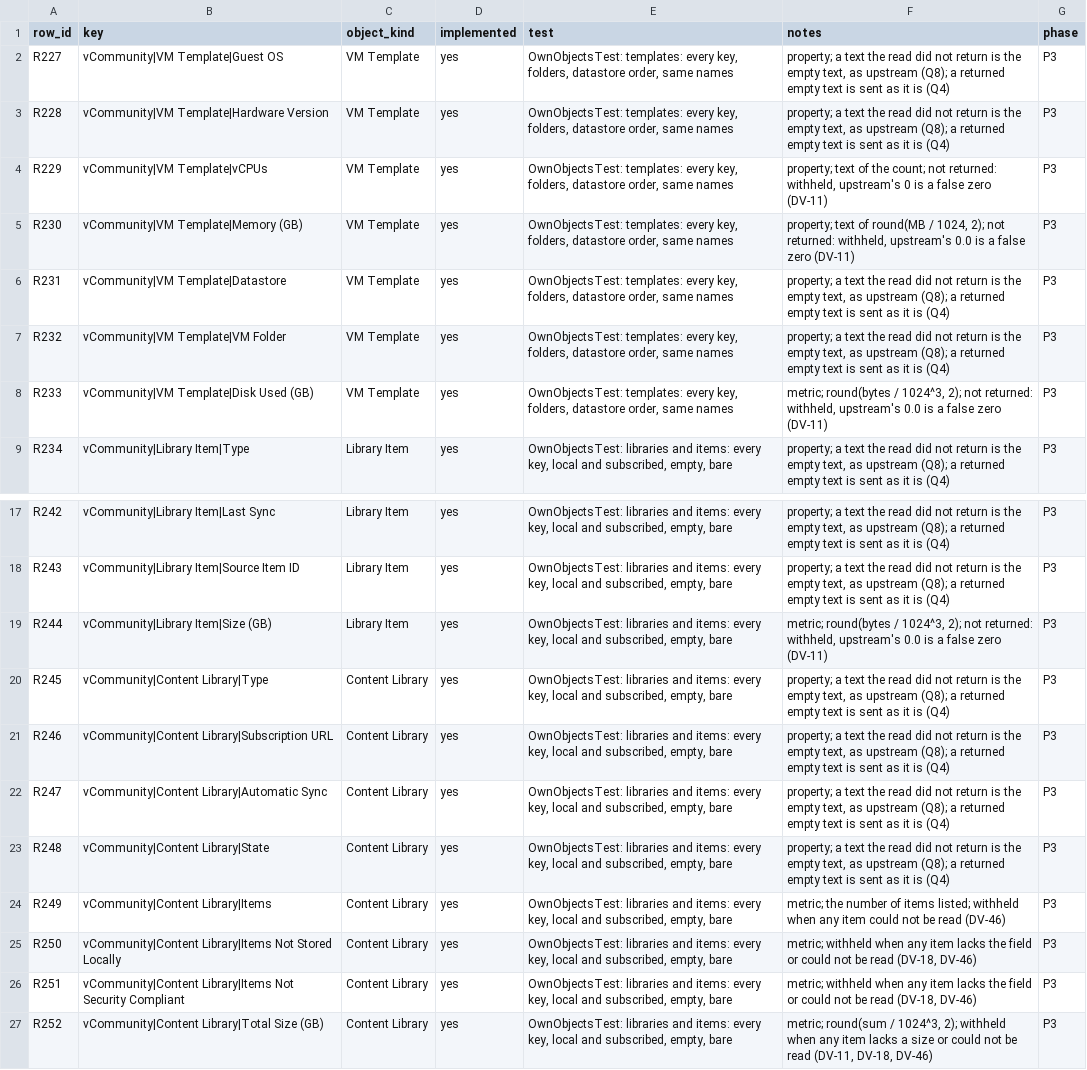
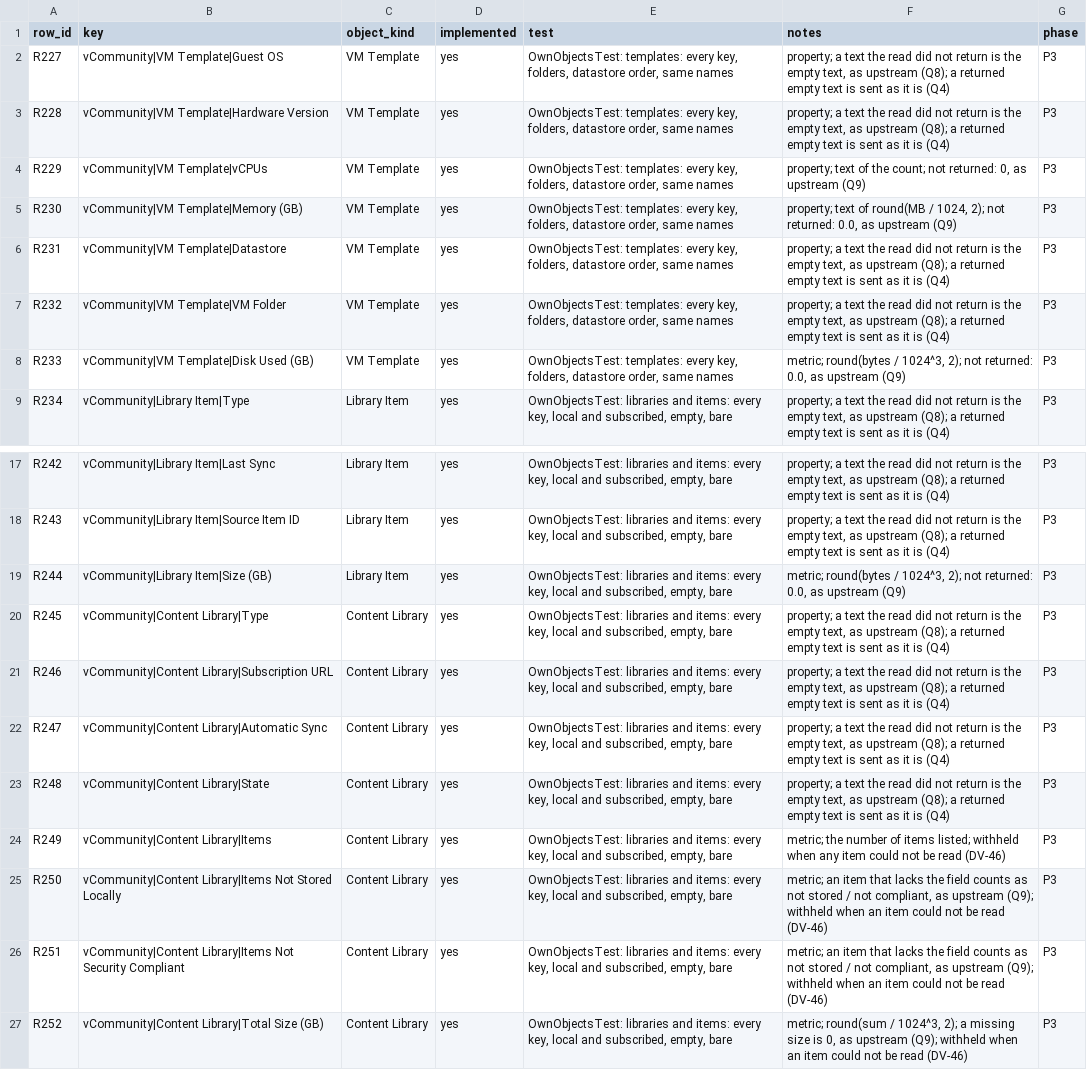
Before and after one commit to sentania-labs/vcf-content-factory-sdk-vcommunity-java, a TSV file: docs/p3-key-coverage.tsv, drawn as a sheet; only a part is shown, gaps mark what is left out.

Commit message:
P3: own-object figures that were read and are missing are upstream's (Q9)
A template with no vCPU, memory or storage figure is 0, 0.0 and 0.0; an item with no size is 0.0; a library counts an item that lacks cached or security_compliance as not stored and not compliant and a missing size as 0. An item that could not be read still withholds its library's counts.

```diff
--- a/docs/p3-key-coverage.tsv
+++ b/docs/p3-key-coverage.tsv
@@ -3,7 +3,7 @@ R227	vCommunity|VM Template|Guest OS	VM Template	yes	OwnObjectsTest: templates:
 R228	vCommunity|VM Template|Hardware Version	VM Template	yes	OwnObjectsTest: templates: every key, folders, datastore order, same names	property; a text the read did not return is the empty text, as upstream (Q8); a returned empty text is sent as it is (Q4)	P3
-R229	vCommunity|VM Template|vCPUs	VM Template	yes	OwnObjectsTest: templates: every key, folders, datastore order, same names	property; text of the count; not returned: withheld, upstream's 0 is a false zero (DV-11)	P3
-R230	vCommunity|VM Template|Memory (GB)	VM Template	yes	OwnObjectsTest: templates: every key, folders, datastore order, same names	property; text of round(MB / 1024, 2); not returned: withheld, upstream's 0.0 is a false zero (DV-11)	P3
+R229	vCommunity|VM Template|vCPUs	VM Template	yes	OwnObjectsTest: templates: every key, folders, datastore order, same names	property; text of the count; not returned: 0, as upstream (Q9)	P3
+R230	vCommunity|VM Template|Memory (GB)	VM Template	yes	OwnObjectsTest: templates: every key, folders, datastore order, same names	property; text of round(MB / 1024, 2); not returned: 0.0, as upstream (Q9)	P3
 R231	vCommunity|VM Template|Datastore	VM Template	yes	OwnObjectsTest: templates: every key, folders, datastore order, same names	property; a text the read did not return is the empty text, as upstream (Q8); a returned empty text is sent as it is (Q4)	P3
 R232	vCommunity|VM Template|VM Folder	VM Template	yes	OwnObjectsTest: templates: every key, folders, datastore order, same names	property; a text the read did not return is the empty text, as upstream (Q8); a returned empty text is sent as it is (Q4)	P3
-R233	vCommunity|VM Template|Disk Used (GB)	VM Template	yes	OwnObjectsTest: templates: every key, folders, datastore order, same names	metric; round(bytes / 1024^3, 2); not returned: withheld, upstream's 0.0 is a false zero (DV-11)	P3
+R233	vCommunity|VM Template|Disk Used (GB)	VM Template	yes	OwnObjectsTest: templates: every key, folders, datastore order, same names	metric; round(bytes / 1024^3, 2); not returned: 0.0, as upstream (Q9)	P3
 R234	vCommunity|Library Item|Type	Library Item	yes	OwnObjectsTest: libraries and items: every key, local and subscribed, empty, bare	property; a text the read did not return is the empty text, as upstream (Q8); a returned empty text is sent as it is (Q4)	P3
@@ -18,3 +18,3 @@ R242	vCommunity|Library Item|Last Sync	Library Item	yes	OwnObjectsTest: librarie
 R243	vCommunity|Library Item|Source Item ID	Library Item	yes	OwnObjectsTest: libraries and items: every key, local and subscribed, empty, bare	property; a text the read did not return is the empty text, as upstream (Q8); a returned empty text is sent as it is (Q4)	P3
-R244	vCommunity|Library Item|Size (GB)	Library Item	yes	OwnObjectsTest: libraries and items: every key, local and subscribed, empty, bare	metric; round(bytes / 1024^3, 2); not returned: withheld, upstream's 0.0 is a false zero (DV-11)	P3
+R244	vCommunity|Library Item|Size (GB)	Library Item	yes	OwnObjectsTest: libraries and items: every key, local and subscribed, empty, bare	metric; round(bytes / 1024^3, 2); not returned: 0.0, as upstream (Q9)	P3
 R245	vCommunity|Content Library|Type	Content Library	yes	OwnObjectsTest: libraries and items: every key, local and subscribed, empty, bare	property; a text the read did not return is the empty text, as upstream (Q8); a returned empty text is sent as it is (Q4)	P3
@@ -24,4 +24,4 @@ R248	vCommunity|Content Library|State	Content Library	yes	OwnObjectsTest: librar
 R249	vCommunity|Content Library|Items	Content Library	yes	OwnObjectsTest: libraries and items: every key, local and subscribed, empty, bare	metric; the number of items listed; withheld when any item could not be read (DV-46)	P3
-R250	vCommunity|Content Library|Items Not Stored Locally	Content Library	yes	OwnObjectsTest: libraries and items: every key, local and subscribed, empty, bare	metric; withheld when any item lacks the field or could not be read (DV-18, DV-46)	P3
-R251	vCommunity|Content Library|Items Not Security Compliant	Content Library	yes	OwnObjectsTest: libraries and items: every key, local and subscribed, empty, bare	metric; withheld when any item lacks the field or could not be read (DV-18, DV-46)	P3
-R252	vCommunity|Content Library|Total Size (GB)	Content Library	yes	OwnObjectsTest: libraries and items: every key, local and subscribed, empty, bare	metric; round(sum / 1024^3, 2); withheld when any item lacks a size or could not be read (DV-11, DV-18, DV-46)	P3
+R250	vCommunity|Content Library|Items Not Stored Locally	Content Library	yes	OwnObjectsTest: libraries and items: every key, local and subscribed, empty, bare	metric; an item that lacks the field counts as not stored / not compliant, as upstream (Q9); withheld when an item could not be read (DV-46)	P3
+R251	vCommunity|Content Library|Items Not Security Compliant	Content Library	yes	OwnObjectsTest: libraries and items: every key, local and subscribed, empty, bare	metric; an item that lacks the field counts as not stored / not compliant, as upstream (Q9); withheld when an item could not be read (DV-46)	P3
+R252	vCommunity|Content Library|Total Size (GB)	Content Library	yes	OwnObjectsTest: libraries and items: every key, local and subscribed, empty, bare	metric; round(sum / 1024^3, 2); a missing size is 0, as upstream (Q9); withheld when an item could not be read (DV-46)	P3
```
Also changed, not shown: 4 other files.
